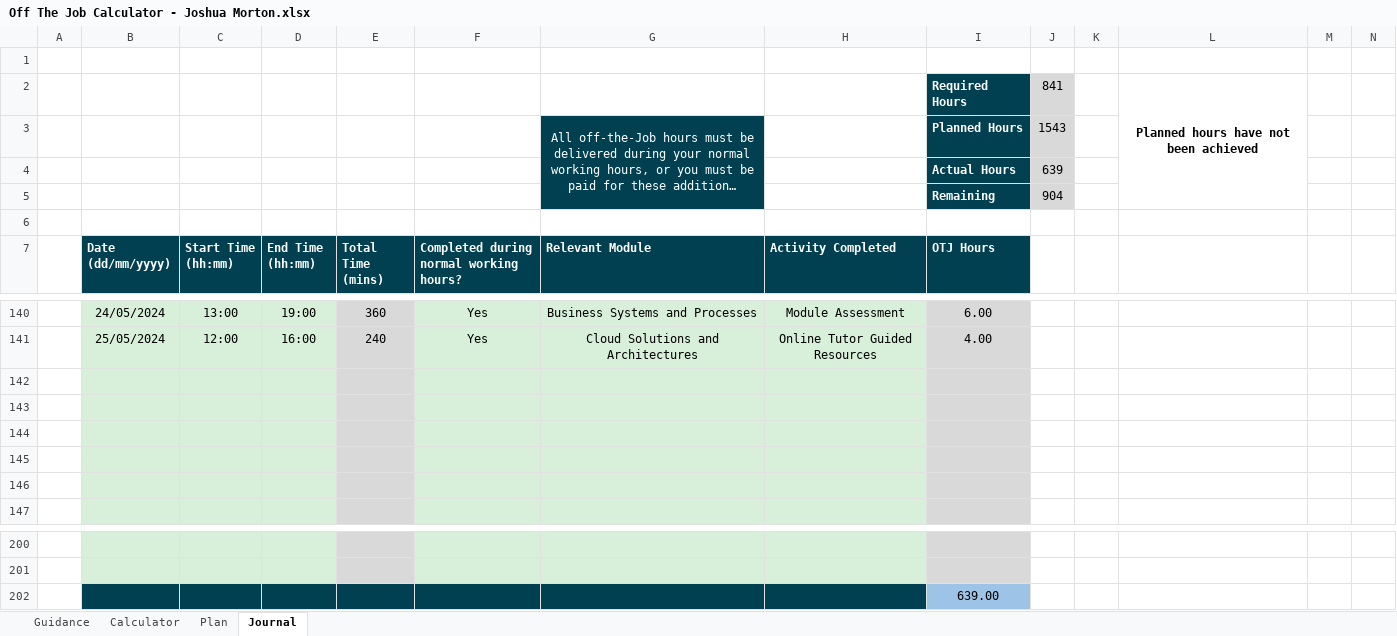
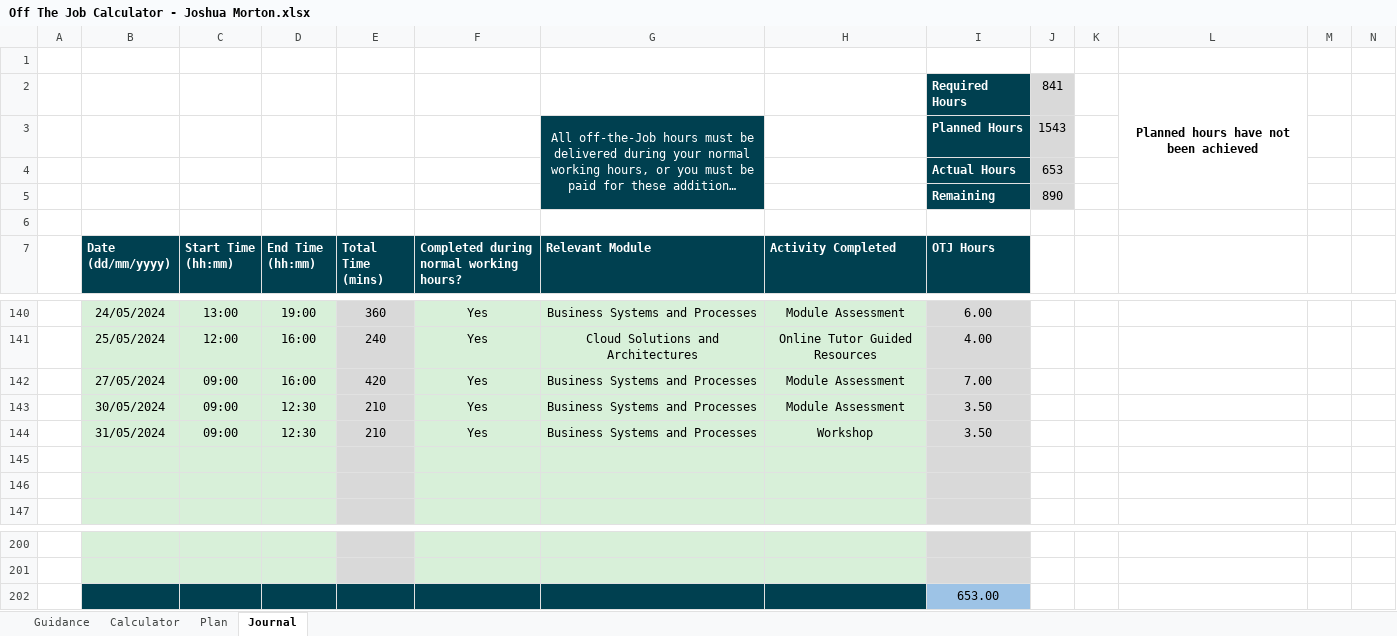
Before and after one commit to jMorton95/DegreePub, an Excel workbook: Off The Job Calculator - Joshua Morton.xlsx, sheet Journal, drawn as a sheet; only a part is shown, gaps mark what is left out; long unchanged cells end in …; values as stored, in another font and other column widths than the file's, no borders; charts and pictures and conditional formats not drawn; the diff names each change by its address in the sheet, - before the commit and + after, or states it on an @@ line.

Commit message:
OTJC

```diff
--- a/Off The Job Calculator - Joshua Morton.xlsx (sheet Journal)
+++ b/Off The Job Calculator - Joshua Morton.xlsx (sheet Journal)
-J4: 639
+J4: 653
-J5: 904
+J5: 890
-row 142: (empty)
+row 142:  | 27/05/2024 | 09:00 | 16:00 | 420 | Yes | Business Systems and Processes | Module Assessment | 7.00
-row 143: (empty)
+row 143:  | 30/05/2024 | 09:00 | 12:30 | 210 | Yes | Business Systems and Processes | Module Assessment | 3.50
-row 144: (empty)
+row 144:  | 31/05/2024 | 09:00 | 12:30 | 210 | Yes | Business Systems and Processes | Workshop | 3.50
-I202 (OTJ Hours): 639.00
+I202 (OTJ Hours): 653.00
```
